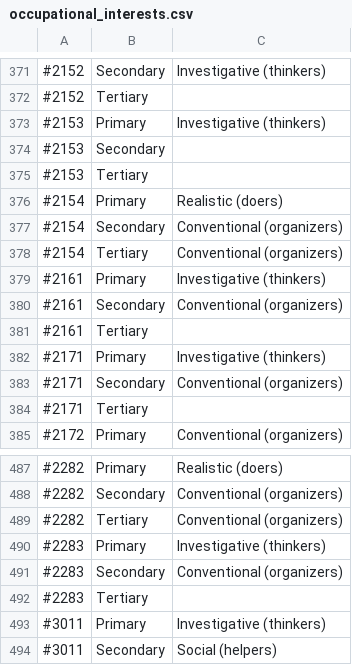
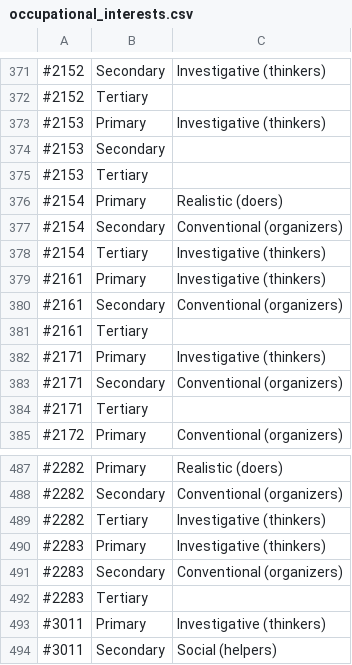
Before and after one commit to bcgov/workbc-ssot, a CSV file: migration/load/occupational_interests.csv, drawn as a sheet; only a part is shown, gaps mark what is left out.

```diff
--- a/migration/load/occupational_interests.csv
+++ b/migration/load/occupational_interests.csv
@@ -377,3 +377,3 @@
 #2154,Secondary,"Conventional (organizers)"
-#2154,Tertiary,"Conventional (organizers)"
+#2154,Tertiary,"Investigative (thinkers)"
 #2161,Primary,"Investigative (thinkers)"
@@ -488,3 +488,3 @@
 #2282,Secondary,"Conventional (organizers)"
-#2282,Tertiary,"Conventional (organizers)"
+#2282,Tertiary,"Investigative (thinkers)"
 #2283,Primary,"Investigative (thinkers)"
```
Also changed, not shown: migration/load/sources.csv, 3 other files.
